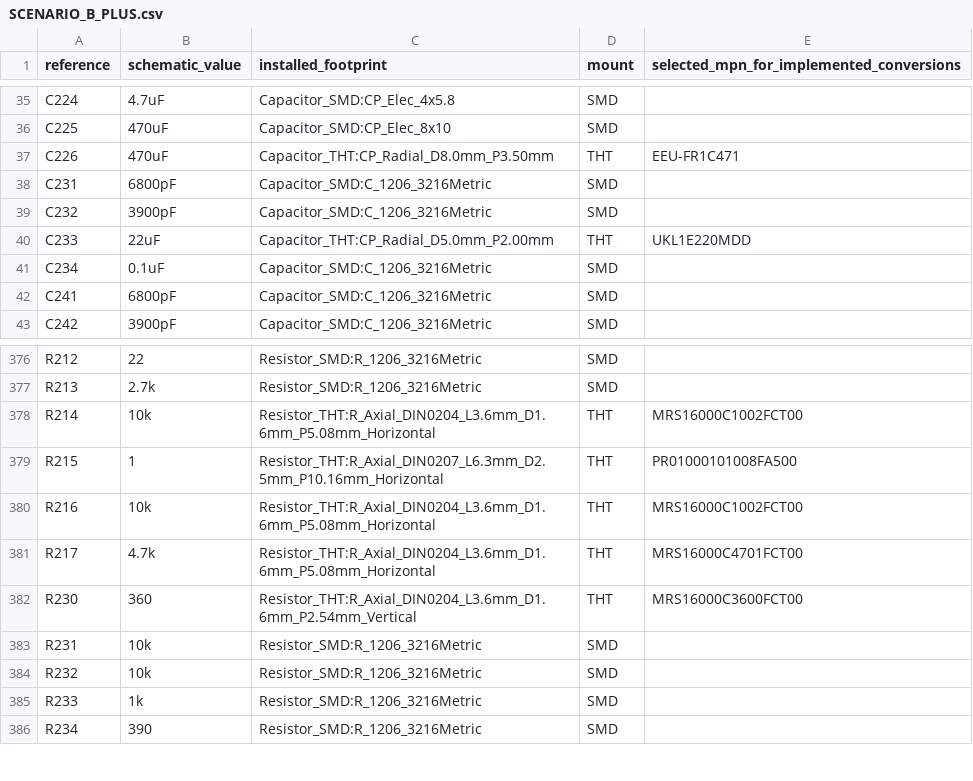
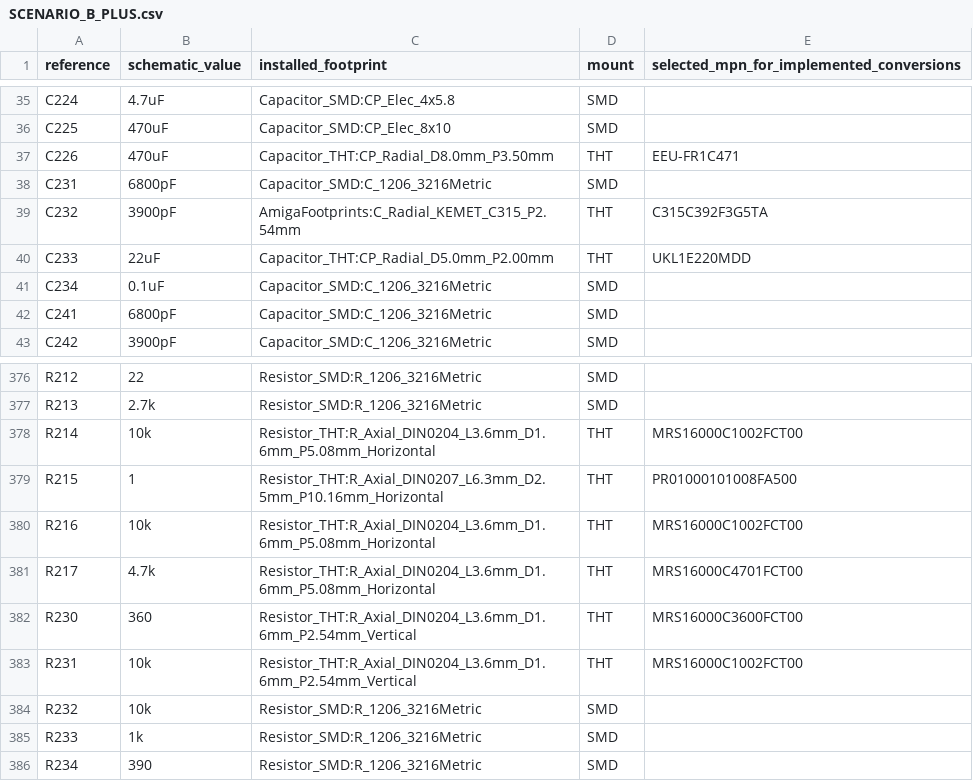
Before and after one commit to GregWinfield/Amiga-2000-EATX, a CSV file: BOM/SCENARIO_B_PLUS.csv, drawn as a sheet; only a part is shown, gaps mark what is left out.

```diff
--- a/BOM/SCENARIO_B_PLUS.csv
+++ b/BOM/SCENARIO_B_PLUS.csv
@@ -38,3 +38,3 @@ C226,470uF,Capacitor_THT:CP_Radial_D8.0mm_P3.50mm,THT,EEU-FR1C471
 C231,6800pF,Capacitor_SMD:C_1206_3216Metric,SMD,
-C232,3900pF,Capacitor_SMD:C_1206_3216Metric,SMD,
+C232,3900pF,AmigaFootprints:C_Radial_KEMET_C315_P2.54mm,THT,C315C392F3G5TA
 C233,22uF,Capacitor_THT:CP_Radial_D5.0mm_P2.00mm,THT,UKL1E220MDD
@@ -382,3 +382,3 @@ R217,4.7k,Resistor_THT:R_Axial_DIN0204_L3.6mm_D1.6mm_P5.08mm_Horizontal,THT,MRS1
 R230,360,Resistor_THT:R_Axial_DIN0204_L3.6mm_D1.6mm_P2.54mm_Vertical,THT,MRS16000C3600FCT00
-R231,10k,Resistor_SMD:R_1206_3216Metric,SMD,
+R231,10k,Resistor_THT:R_Axial_DIN0204_L3.6mm_D1.6mm_P2.54mm_Vertical,THT,MRS16000C1002FCT00
 R232,10k,Resistor_SMD:R_1206_3216Metric,SMD,
```
Also changed, not shown: audit/rev62/bplus-components.csv, 8 other files.
